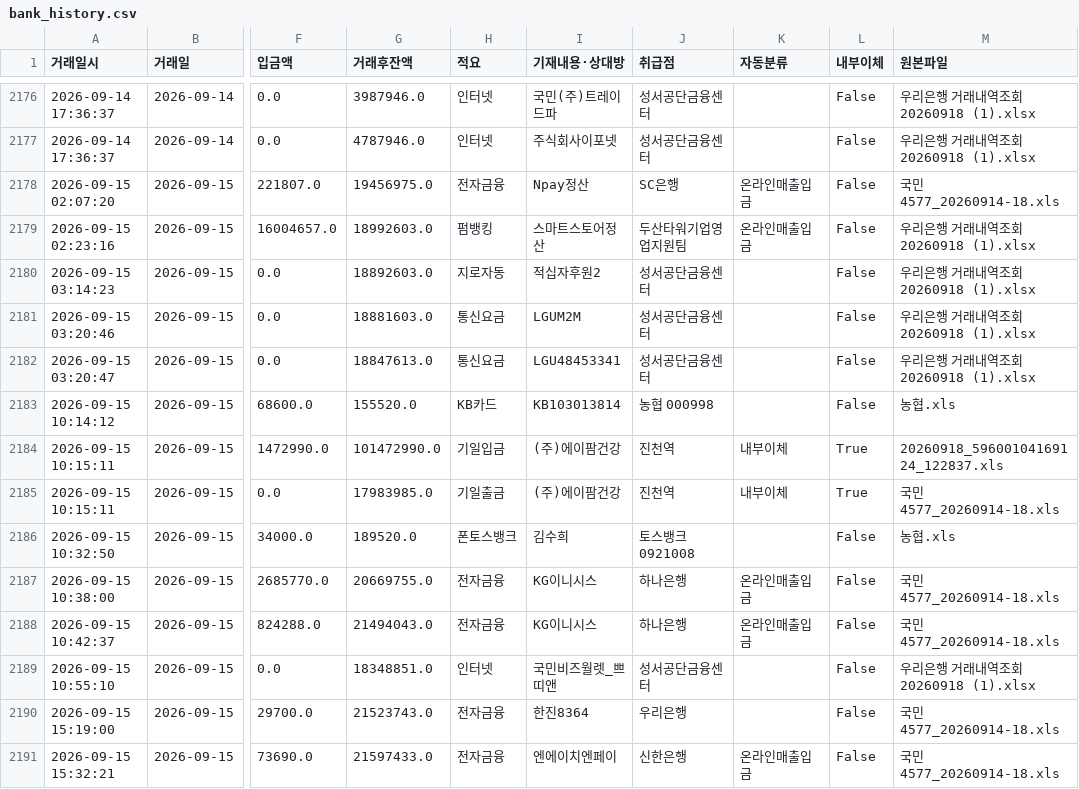
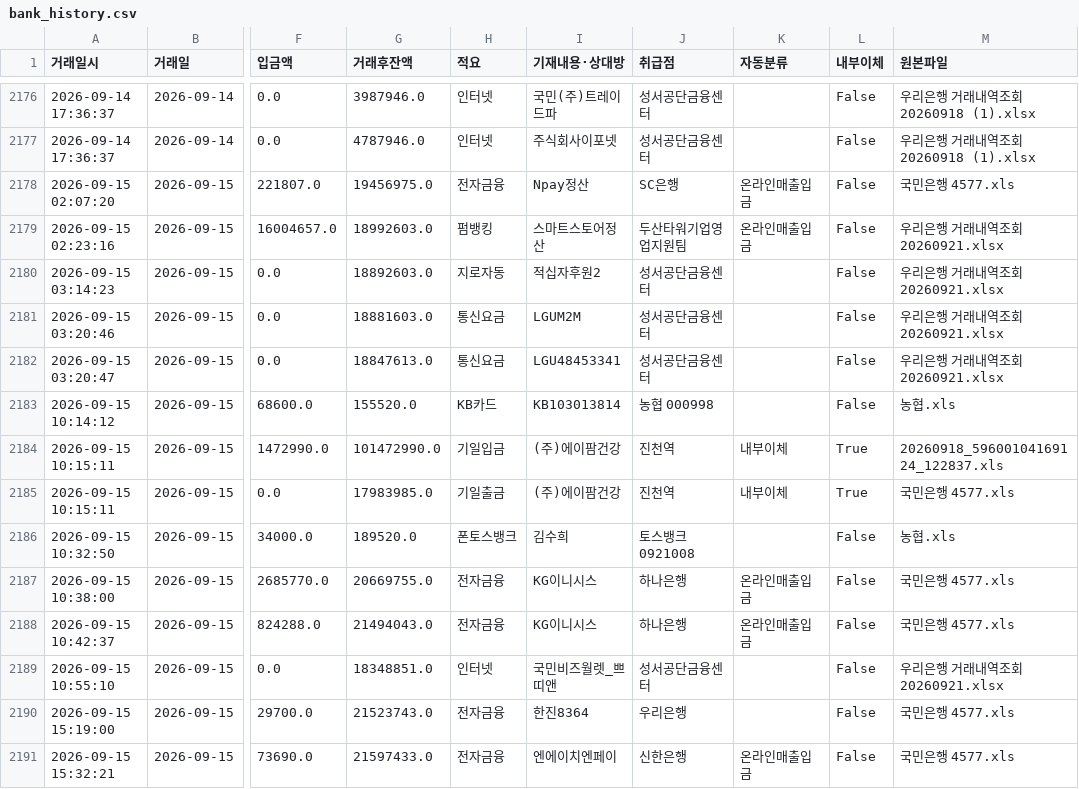
Before and after one commit to goldgarden9620419-maker/mynotes, a CSV file: 01-Projects/에이팜건강-주간자금계획-자동화/자금계획_자동화/00_프로그램/bank_history.csv, drawn as a sheet; only a part is shown, gaps mark what is left out; the diff covers the shown part only; the diff names each change by its address in the sheet, - before the commit and + after, or states it on an @@ line.

```diff
--- a/01-Projects/에이팜건강-주간자금계획-자동화/자금계획_자동화/00_프로그램/bank_history.csv
+++ b/01-Projects/에이팜건강-주간자금계획-자동화/자금계획_자동화/00_프로그램/bank_history.csv
-M2178 (원본파일): 국민 4577_20260914-18.xls
+M2178 (원본파일): 국민은행 4577.xls
-M2179:M2182 (원본파일): 우리은행 거래내역조회 20260918 (1).xlsx
+M2179:M2182 (원본파일): 우리은행 거래내역조회 20260921.xlsx
-M2185 (원본파일): 국민 4577_20260914-18.xls
+M2185 (원본파일): 국민은행 4577.xls
-M2187:M2188 (원본파일): 국민 4577_20260914-18.xls
+M2187:M2188 (원본파일): 국민은행 4577.xls
-M2189 (원본파일): 우리은행 거래내역조회 20260918 (1).xlsx
+M2189 (원본파일): 우리은행 거래내역조회 20260921.xlsx
-M2190:M2191 (원본파일): 국민 4577_20260914-18.xls
+M2190:M2191 (원본파일): 국민은행 4577.xls
```
Also changed, not shown: 46 edited cells elsewhere in this file, 9 other files.
